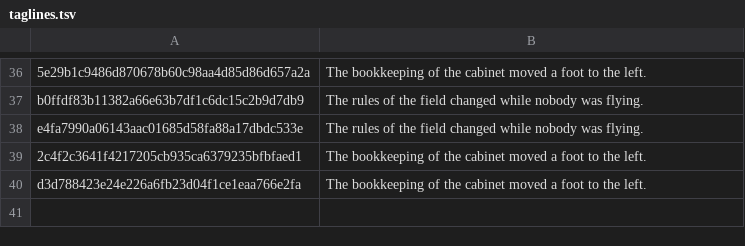
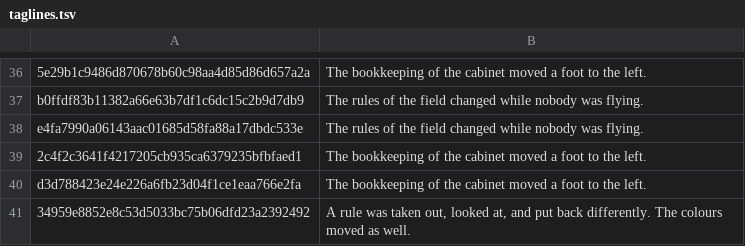
Before and after one commit to durchnull/hypercolor-asteroids, a TSV file: docs/taglines.tsv, drawn as a sheet; only a part is shown, gaps mark what is left out.

```diff
--- a/docs/taglines.tsv
+++ b/docs/taglines.tsv
@@ -40 +40,2 @@ e4fa7990a06143aac01685d58fa88a17dbdc533e	The rules of the field changed while no
 d3d788423e24e226a6fb23d04f1ce1eaa766e2fa	The bookkeeping of the cabinet moved a foot to the left.
+34959e8852e8c53d5033bc75b06dfd23a2392492	A rule was taken out, looked at, and put back differently. The colours moved as well.
```
Also changed, not shown: docs/art/index.tsv, 34 other files.
